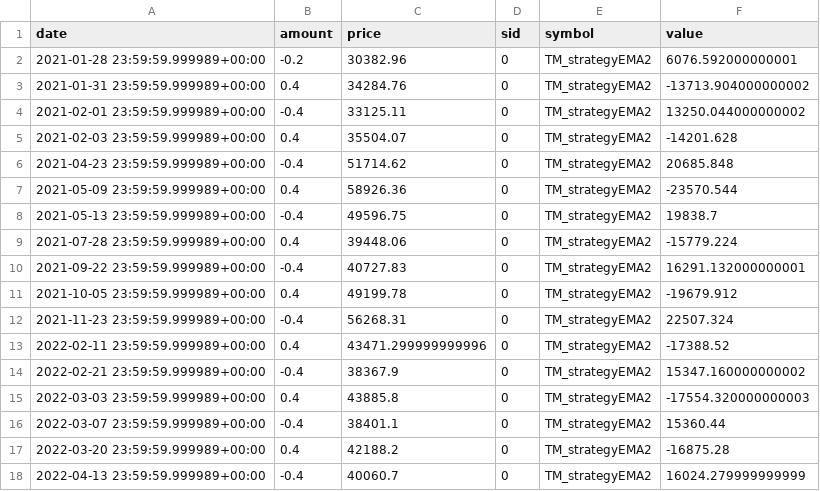
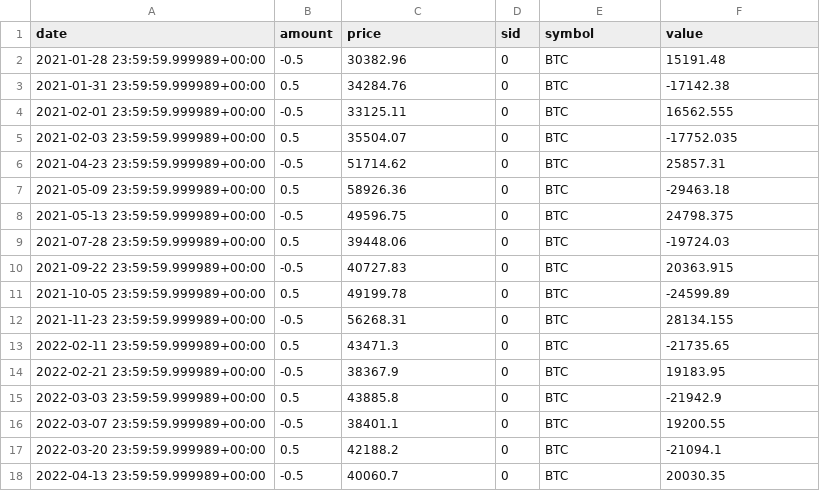
Before and after one commit to webclinic017/TM_Backtesting, a CSV file: TM_strategy/result/transactions.csv, drawn as a sheet.

```diff
--- a/TM_strategy/result/transactions.csv
+++ b/TM_strategy/result/transactions.csv
@@ -1,18 +1,18 @@
 date,amount,price,sid,symbol,value
-2021-01-28 23:59:59.999989+00:00,-0.2,30382.96,0,TM_strategyEMA2,6076.592000000001
-2021-01-31 23:59:59.999989+00:00,0.4,34284.76,0,TM_strategyEMA2,-13713.904000000002
-2021-02-01 23:59:59.999989+00:00,-0.4,33125.11,0,TM_strategyEMA2,13250.044000000002
-2021-02-03 23:59:59.999989+00:00,0.4,35504.07,0,TM_strategyEMA2,-14201.628
-2021-04-23 23:59:59.999989+00:00,-0.4,51714.62,0,TM_strategyEMA2,20685.848
-2021-05-09 23:59:59.999989+00:00,0.4,58926.36,0,TM_strategyEMA2,-23570.544
-2021-05-13 23:59:59.999989+00:00,-0.4,49596.75,0,TM_strategyEMA2,19838.7
-2021-07-28 23:59:59.999989+00:00,0.4,39448.06,0,TM_strategyEMA2,-15779.224
-2021-09-22 23:59:59.999989+00:00,-0.4,40727.83,0,TM_strategyEMA2,16291.132000000001
-2021-10-05 23:59:59.999989+00:00,0.4,49199.78,0,TM_strategyEMA2,-19679.912
-2021-11-23 23:59:59.999989+00:00,-0.4,56268.31,0,TM_strategyEMA2,22507.324
-2022-02-11 23:59:59.999989+00:00,0.4,43471.299999999996,0,TM_strategyEMA2,-17388.52
-2022-02-21 23:59:59.999989+00:00,-0.4,38367.9,0,TM_strategyEMA2,15347.160000000002
-2022-03-03 23:59:59.999989+00:00,0.4,43885.8,0,TM_strategyEMA2,-17554.320000000003
-2022-03-07 23:59:59.999989+00:00,-0.4,38401.1,0,TM_strategyEMA2,15360.44
-2022-03-20 23:59:59.999989+00:00,0.4,42188.2,0,TM_strategyEMA2,-16875.28
-2022-04-13 23:59:59.999989+00:00,-0.4,40060.7,0,TM_strategyEMA2,16024.279999999999
+2021-01-28 23:59:59.999989+00:00,-0.5,30382.96,0,BTC,15191.48
+2021-01-31 23:59:59.999989+00:00,0.5,34284.76,0,BTC,-17142.38
+2021-02-01 23:59:59.999989+00:00,-0.5,33125.11,0,BTC,16562.555
+2021-02-03 23:59:59.999989+00:00,0.5,35504.07,0,BTC,-17752.035
+2021-04-23 23:59:59.999989+00:00,-0.5,51714.62,0,BTC,25857.31
+2021-05-09 23:59:59.999989+00:00,0.5,58926.36,0,BTC,-29463.18
+2021-05-13 23:59:59.999989+00:00,-0.5,49596.75,0,BTC,24798.375
+2021-07-28 23:59:59.999989+00:00,0.5,39448.06,0,BTC,-19724.03
+2021-09-22 23:59:59.999989+00:00,-0.5,40727.83,0,BTC,20363.915
+2021-10-05 23:59:59.999989+00:00,0.5,49199.78,0,BTC,-24599.89
+2021-11-23 23:59:59.999989+00:00,-0.5,56268.31,0,BTC,28134.155
+2022-02-11 23:59:59.999989+00:00,0.5,43471.3,0,BTC,-21735.65
+2022-02-21 23:59:59.999989+00:00,-0.5,38367.9,0,BTC,19183.95
+2022-03-03 23:59:59.999989+00:00,0.5,43885.8,0,BTC,-21942.9
+2022-03-07 23:59:59.999989+00:00,-0.5,38401.1,0,BTC,19200.55
+2022-03-20 23:59:59.999989+00:00,0.5,42188.2,0,BTC,-21094.1
+2022-04-13 23:59:59.999989+00:00,-0.5,40060.7,0,BTC,20030.35
```
Also changed, not shown: TM_strategy/result/gross_lev.csv, TM_strategy/result/positions.csv, 4 other files.
